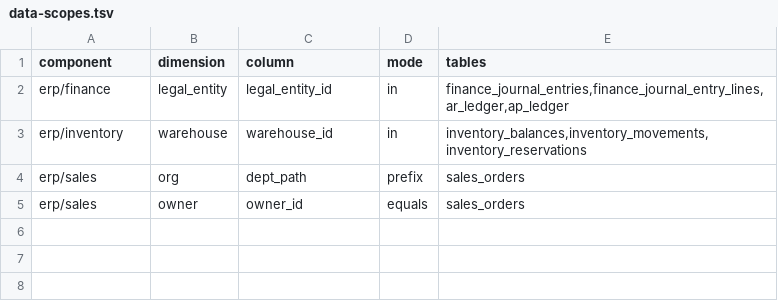
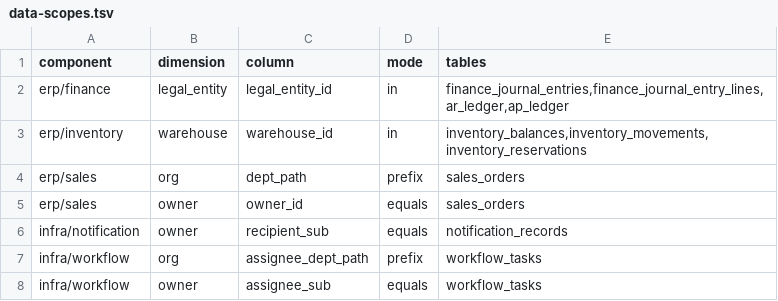
Before and after one commit to brickKit/be-assembly-standard, a TSV file: registry/data-scopes.tsv, drawn as a sheet.

```diff
--- a/registry/data-scopes.tsv
+++ b/registry/data-scopes.tsv
@@ -5 +5,4 @@ erp/sales	org	dept_path	prefix	sales_orders
 erp/sales	owner	owner_id	equals	sales_orders
+infra/notification	owner	recipient_sub	equals	notification_records
+infra/workflow	org	assignee_dept_path	prefix	workflow_tasks
+infra/workflow	owner	assignee_sub	equals	workflow_tasks
```
Also changed, not shown: registry/permissions.tsv, 6 other files.
